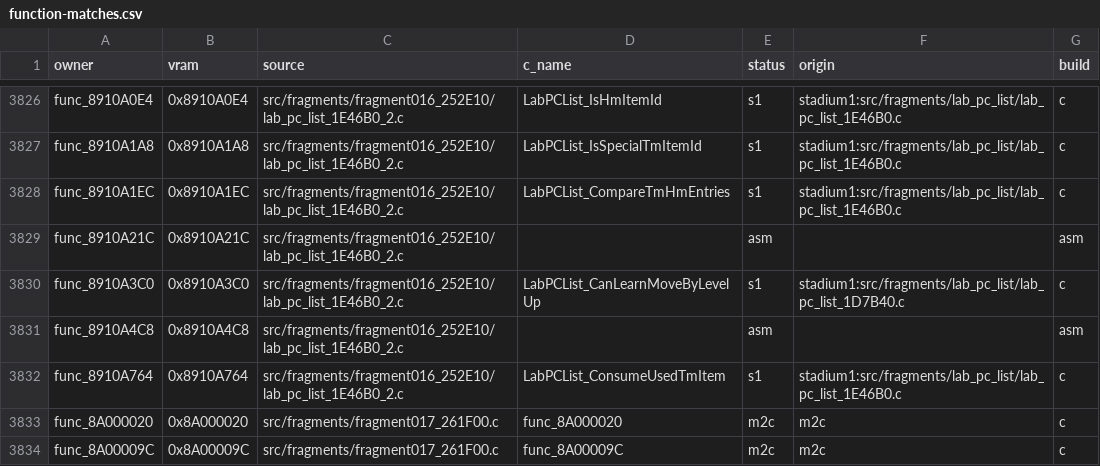
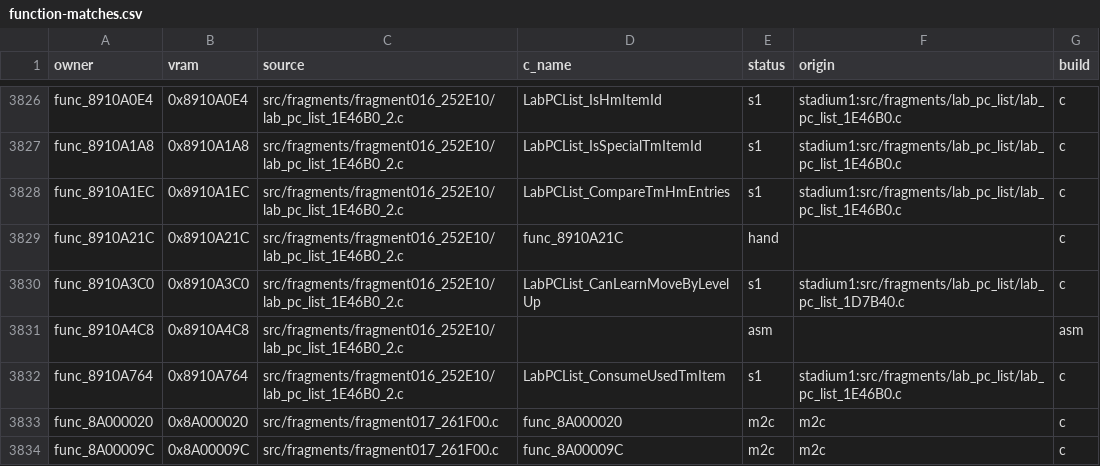
Before and after one commit to team-hippodrome/pokestadium0, a CSV file: docs/function-matches.csv, drawn as a sheet; only a part is shown, gaps mark what is left out.

```diff
--- a/docs/function-matches.csv
+++ b/docs/function-matches.csv
@@ -3828,3 +3828,3 @@ func_8910A1A8,0x8910A1A8,src/fragments/fragment016_252E10/lab_pc_list_1E46B0_2.c
 func_8910A1EC,0x8910A1EC,src/fragments/fragment016_252E10/lab_pc_list_1E46B0_2.c,LabPCList_CompareTmHmEntries,s1,stadium1:src/fragments/lab_pc_list/lab_pc_list_1E46B0.c,c
-func_8910A21C,0x8910A21C,src/fragments/fragment016_252E10/lab_pc_list_1E46B0_2.c,,asm,,asm
+func_8910A21C,0x8910A21C,src/fragments/fragment016_252E10/lab_pc_list_1E46B0_2.c,func_8910A21C,hand,,c
 func_8910A3C0,0x8910A3C0,src/fragments/fragment016_252E10/lab_pc_list_1E46B0_2.c,LabPCList_CanLearnMoveByLevelUp,s1,stadium1:src/fragments/lab_pc_list/lab_pc_list_1D7B40.c,c
```
Also changed, not shown: 3 other files.
